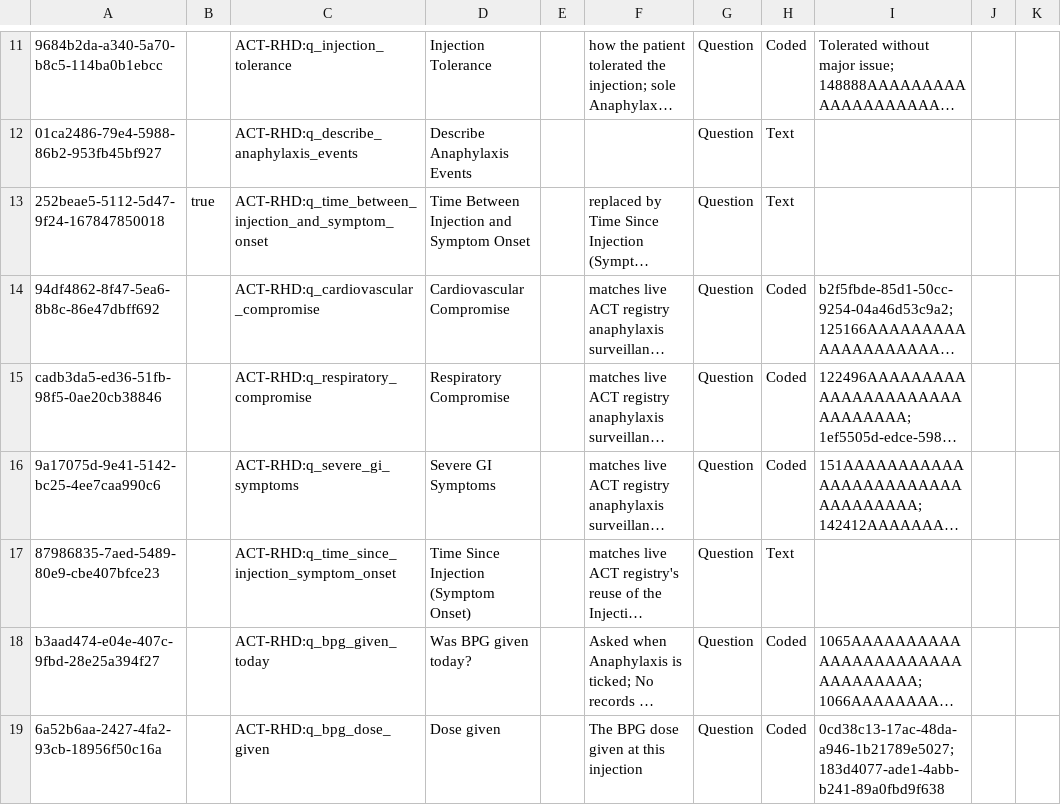
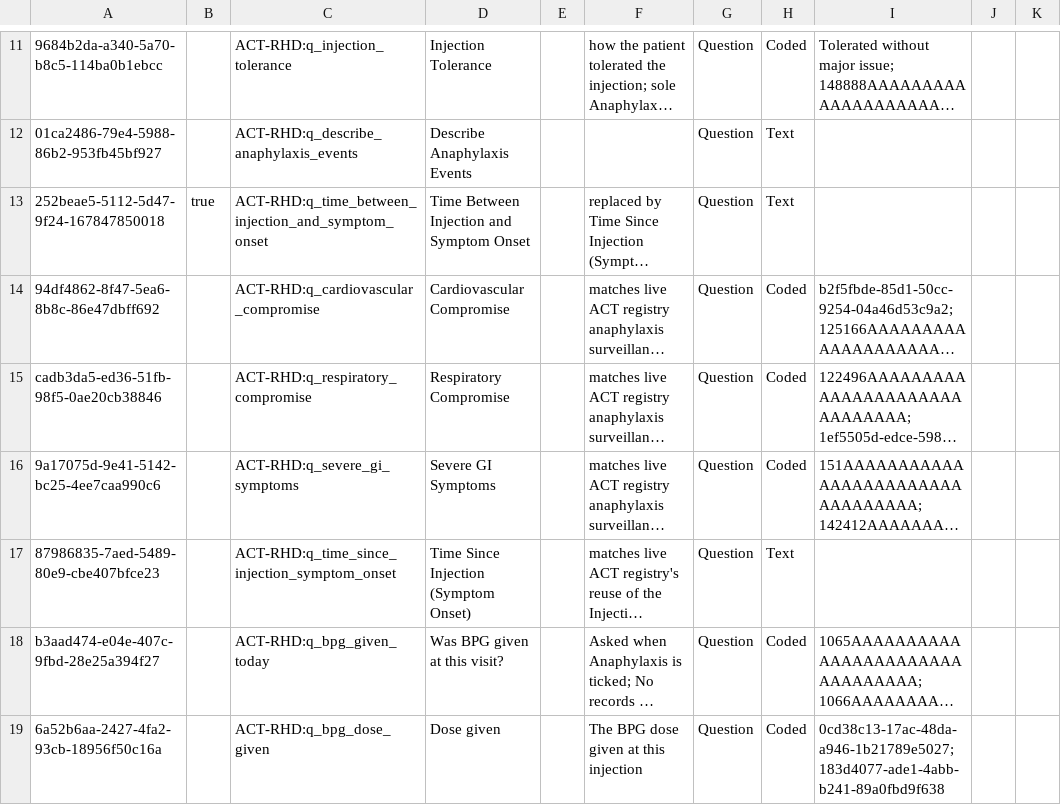
Before and after one commit to DIGI-UW/openmrs-distro-referenceapplication, a CSV file: distro/configuration/concepts/rhd_questions_bpg.csv, drawn as a sheet; only a part is shown, gaps mark what is left out; long unchanged cells end in …; the diff names each change by its address in the sheet, - before the commit and + after, or states it on an @@ line.

Commit message:
(fix) BPG asks one late reason, asks if BPG was given at this visit, and requires the dose only on entry

```diff
--- a/distro/configuration/concepts/rhd_questions_bpg.csv
+++ b/distro/configuration/concepts/rhd_questions_bpg.csv
-D18: Was BPG given today?
+D18: Was BPG given at this visit?
```
Also changed, not shown: 1 other file.
